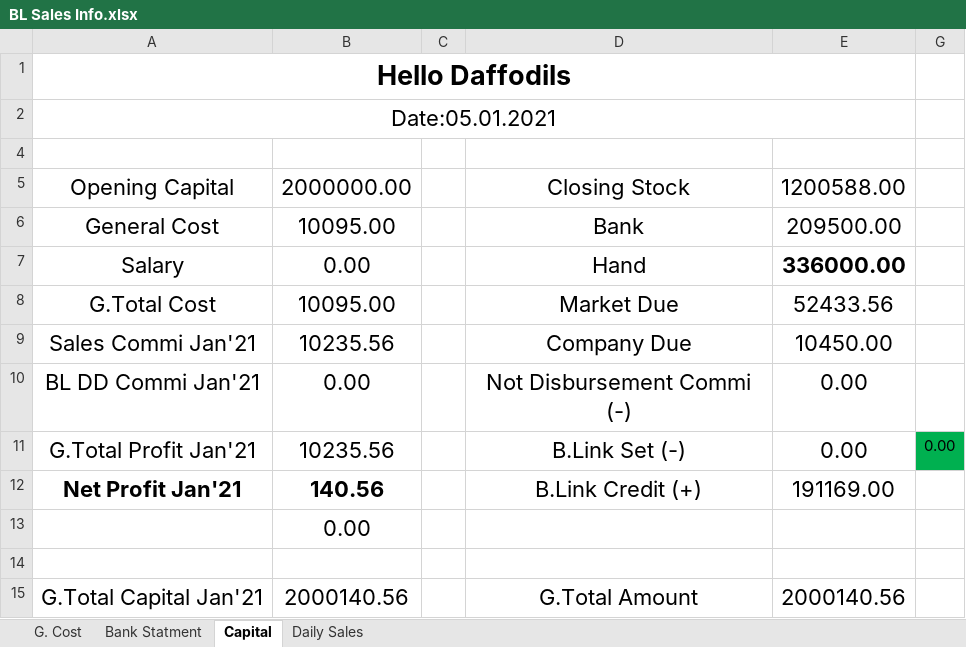
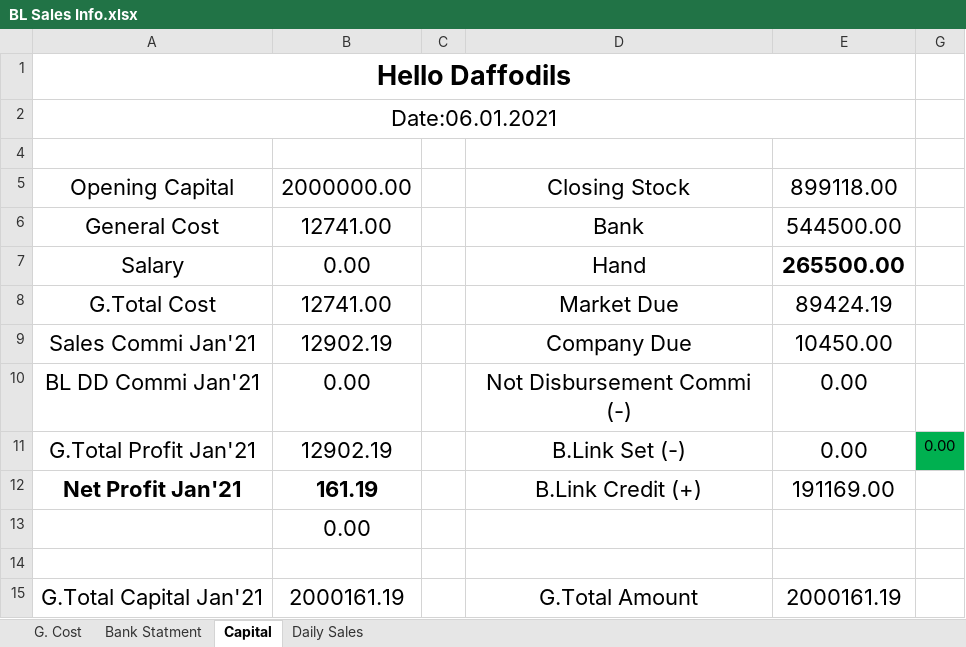
Before and after one commit to aliulkabir/hd, an Excel workbook: Jan'2021/Daily Sales Details/06.01.2021/BL Sales Info.xlsx, sheet Capital, drawn as a sheet; values as stored, in another font and other column widths than the file's, no borders; the diff names each change by its address in the sheet, - before the commit and + after, or states it on an @@ line.

```diff
--- a/Jan'2021/Daily Sales Details/06.01.2021/BL Sales Info.xlsx (sheet Capital)
+++ b/Jan'2021/Daily Sales Details/06.01.2021/BL Sales Info.xlsx (sheet Capital)
-A2: Date:05.01.2021
+A2: Date:06.01.2021
-E5: 1200588.00
+E5: 899118.00
-B6: 10095.00
+B6: 12741.00
-E6: 209500.00
+E6: 544500.00
-E7: 336000.00
+E7: 265500.00
-B8: 10095.00
+B8: 12741.00
-E8: 52433.56
+E8: 89424.19
-B9: 10235.56
+B9: 12902.19
-B11: 10235.56
+B11: 12902.19
-B12: 140.56
+B12: 161.19
-B15: 2000140.56
+B15: 2000161.19
-E15: 2000140.56
+E15: 2000161.19
```
Also changed, not shown: sheet Daily Sales, sheet Bank Statment, sheet G. Cost, formulas that keep their value, hidden cells, Others/Daily Sales & Allocation/Daily Sales Jan-2021/Others/All Details/Daily Sales Info/Daily Sales 05-01-2020.xlsx, 1 other file.
